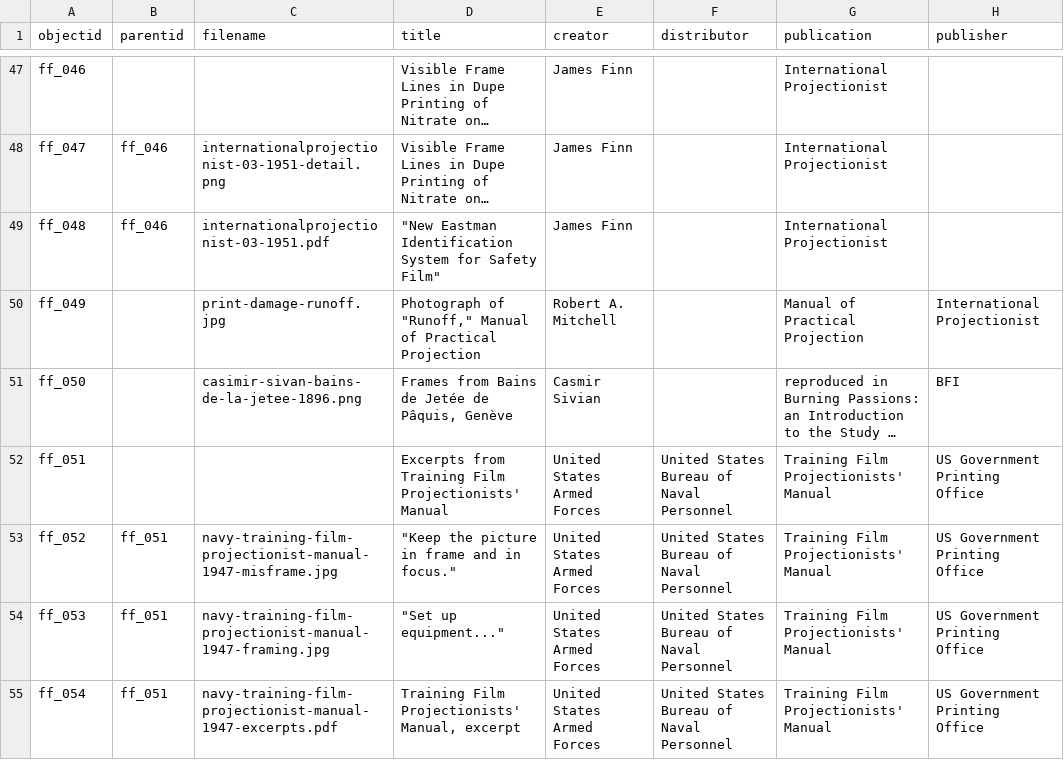
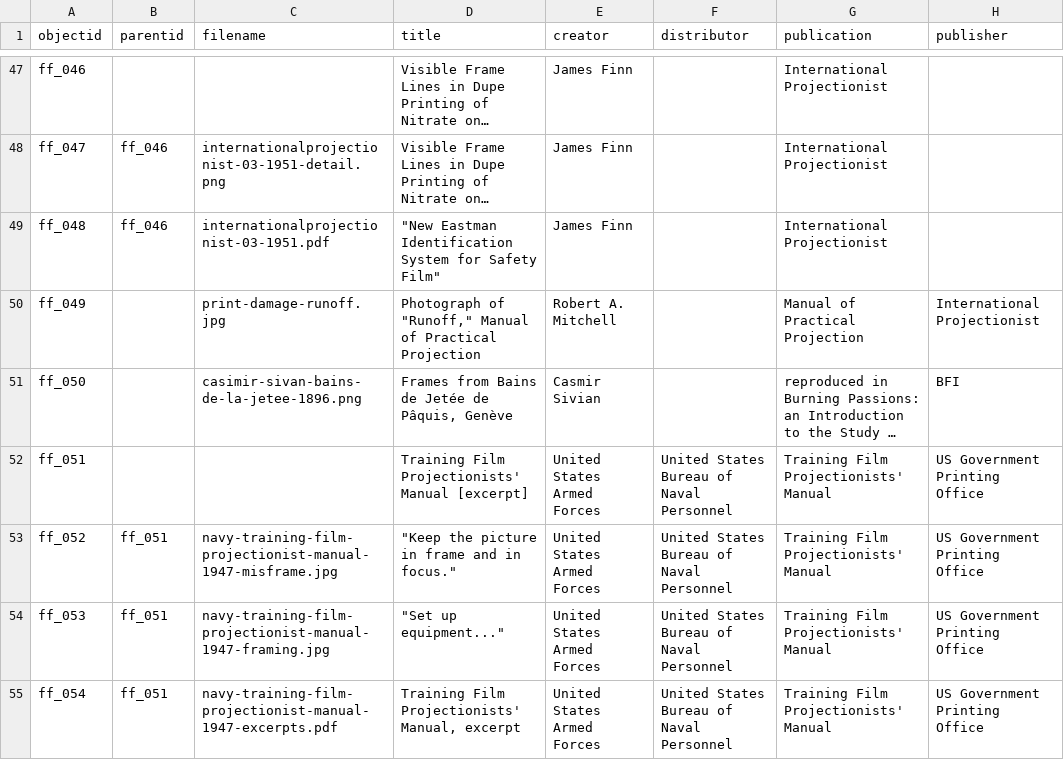
Before and after one commit to malahern/factoryforms, a CSV file: _data/factory-forms-metadata.csv, drawn as a sheet; only a part is shown, gaps mark what is left out; long unchanged cells end in …; the diff covers the shown part only; the diff names each change by its address in the sheet, - before the commit and + after, or states it on an @@ line.

Commit message:
update metadata

```diff
--- a/_data/factory-forms-metadata.csv
+++ b/_data/factory-forms-metadata.csv
-D52 (title): Excerpts from Training Film Projectionists' Manual
+D52 (title): Training Film Projectionists' Manual [excerpt]
```
Also changed, not shown: 4 added rows and 1 edited cell elsewhere in this file, 1 other file.
